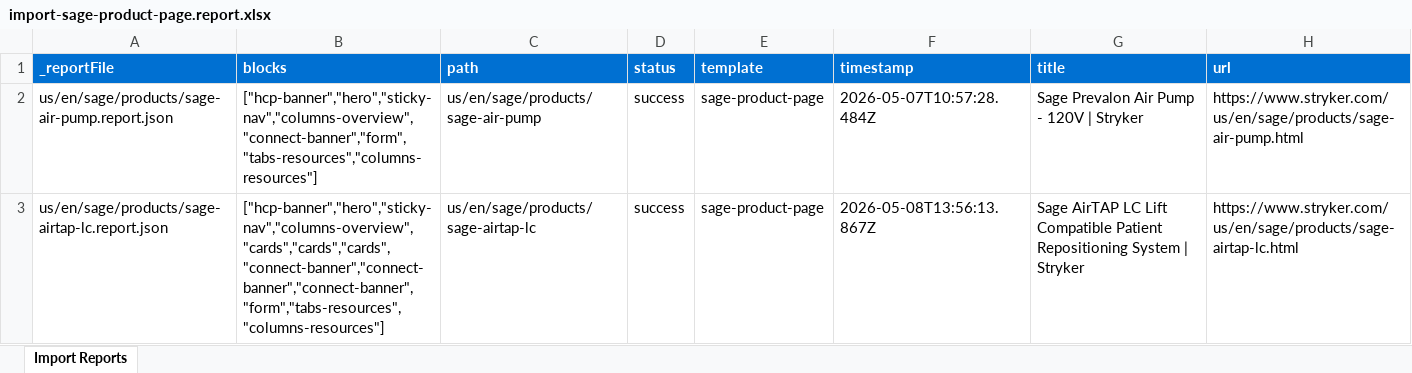
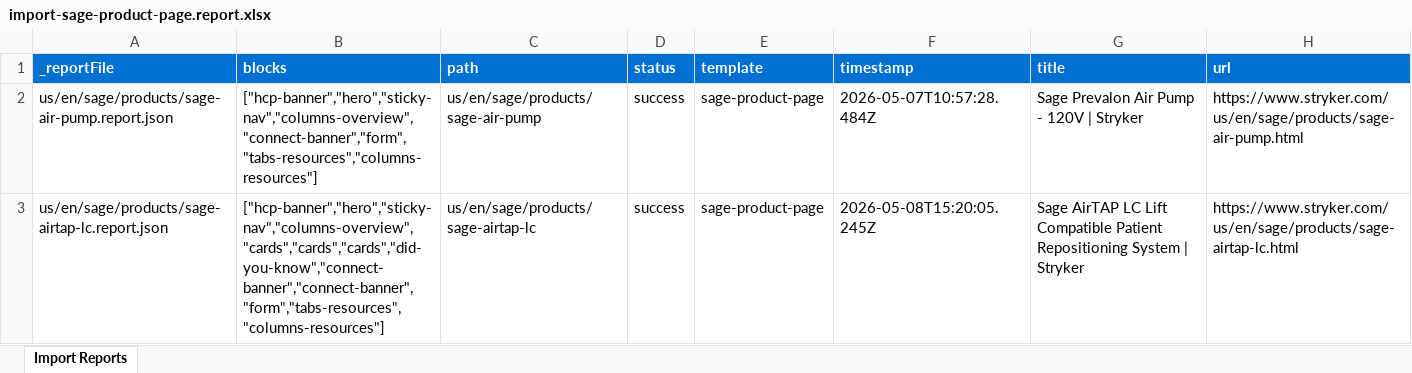
Before and after one commit to aemdemos/poc-stryker, an Excel workbook: tools/importer/reports/import-sage-product-page.report.xlsx, sheet Import Reports, drawn as a sheet; values as stored, in another font and other column widths than the file's, no borders; the diff names each change by its address in the sheet, - before the commit and + after, or states it on an @@ line.

Commit message:
Update importer
Automated migration updates generated by Experience Modernization Agent.

Changed files (10):
- tools/importer/KNOWN-LIMITATIONS.md
- tools/importer/download-scene7-images.js
- tools/importer/import-sage-product-page.bundle.js
- tools/importer/import-sage-product-page.js
- tools/importer/page-templates.json
- tools/importer/parsers/cards.js
- tools/importer/parsers/columns-overview.js
- tools/importer/parsers/did-you-know.js
- tools/importer/reports/import-sage-product-page.report.xlsx
- tools/importer/reports/us/en/sage/products/sage-airtap-lc.report.json

```diff
--- a/tools/importer/reports/import-sage-product-page.report.xlsx (sheet Import Reports)
+++ b/tools/importer/reports/import-sage-product-page.report.xlsx (sheet Import Reports)
-B3 (blocks): ["hcp-banner","hero","sticky-nav","columns-overview","cards","cards","cards","connect-banner","connect-banner","connect-banner","form","tabs-resources","columns-resources"]
+B3 (blocks): ["hcp-banner","hero","sticky-nav","columns-overview","cards","cards","cards","did-you-know","connect-banner","connect-banner","form","tabs-resources","columns-resources"]
-F3 (timestamp): 2026-05-08T13:56:13.867Z
+F3 (timestamp): 2026-05-08T15:20:05.245Z
```
Also changed, not shown: 9 other files.
